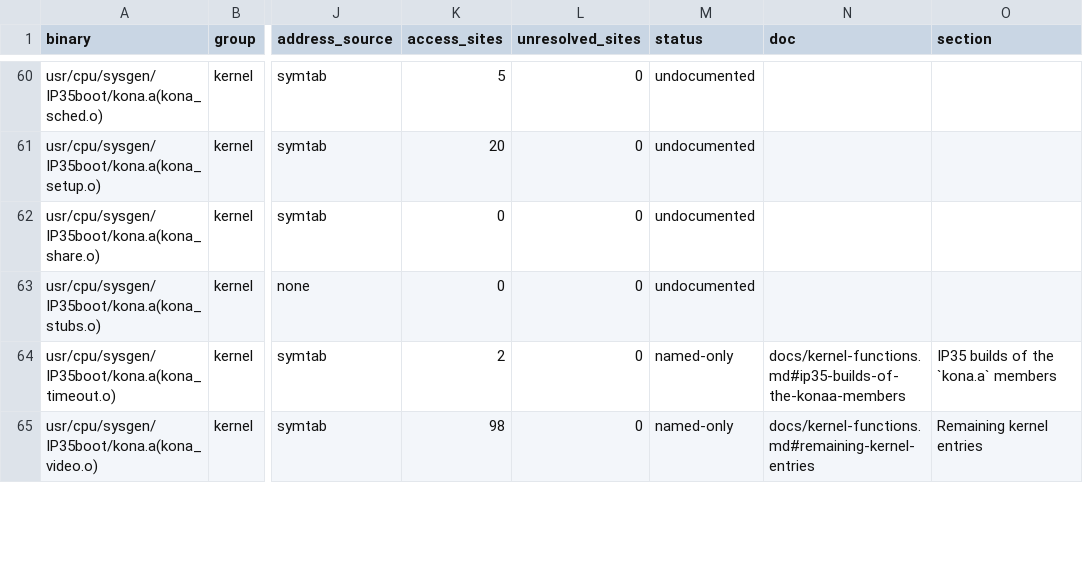
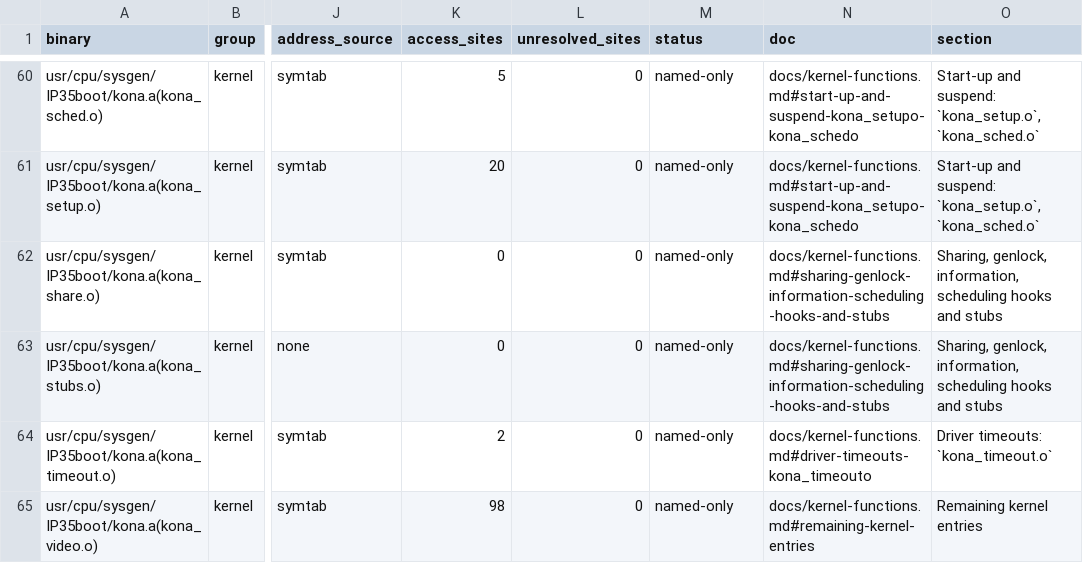
Before and after one commit to jamesbraid/kona, a TSV file: docs/inventory/binaries.tsv, drawn as a sheet; only a part is shown, gaps mark what is left out; the diff covers the shown part only; the diff names each change by its address in the sheet, - before the commit and + after, or states it on an @@ line.

Commit message:
kernel-functions: cite each kernel function in the build it was read in
Thirty-odd kernel entries whose function sits at offset 0 of its object
named only the member (kona_crash.o), which both the IP27 and IP35 builds
share, so the inventory could not tell which build the entry covered and
held them at located. Cite each build's own member path and say that the
other build disassembles to the same body (compared function by
function with objdump). Also add entries for the board-table
registration routine, the two empty keyboard and share-group stubs, and
rewrite the swap-validation deferral entry without its hedged sentence,
naming its one caller.

```diff
--- a/docs/inventory/binaries.tsv
+++ b/docs/inventory/binaries.tsv
-M60:M63 (status): undocumented
+M60:M63 (status): named-only
-N60:N61 (doc): (empty)
+N60:N61 (doc): docs/kernel-functions.md#start-up-and-suspend-kona_setupo-kona_schedo
-O60:O61 (section): (empty)
+O60:O61 (section): Start-up and suspend: `kona_setup.o`, `kona_sched.o`
-N62:N63 (doc): (empty)
+N62:N63 (doc): docs/kernel-functions.md#sharing-genlock-information-scheduling-hooks-and-stubs
-O62:O63 (section): (empty)
+O62:O63 (section): Sharing, genlock, information, scheduling hooks and stubs
-N64 (doc): docs/kernel-functions.md#ip35-builds-of-the-konaa-members
+N64 (doc): docs/kernel-functions.md#driver-timeouts-kona_timeouto
-O64 (section): IP35 builds of the `kona.a` members
+O64 (section): Driver timeouts: `kona_timeout.o`
```
Also changed, not shown: 99 edited cells elsewhere in this file, docs/inventory/summary.tsv, 4 other files.
